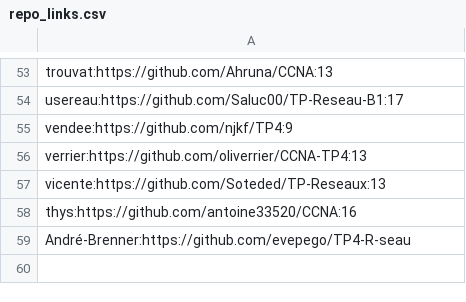
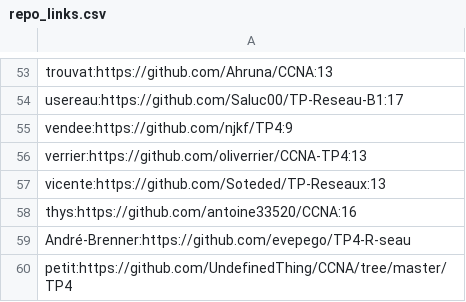
Before and after one commit to StevenDias33/B1-Reseau-2018, a CSV file: tp/4/repo_links.csv, drawn as a sheet; only a part is shown, gaps mark what is left out; the diff names each change by its address in the sheet, - before the commit and + after, or states it on an @@ line.

Commit message:
add petit

```diff
--- a/tp/4/repo_links.csv
+++ b/tp/4/repo_links.csv
+row 60: petit:https://github.com/UndefinedThing/CCNA/tree/master/TP4
```
